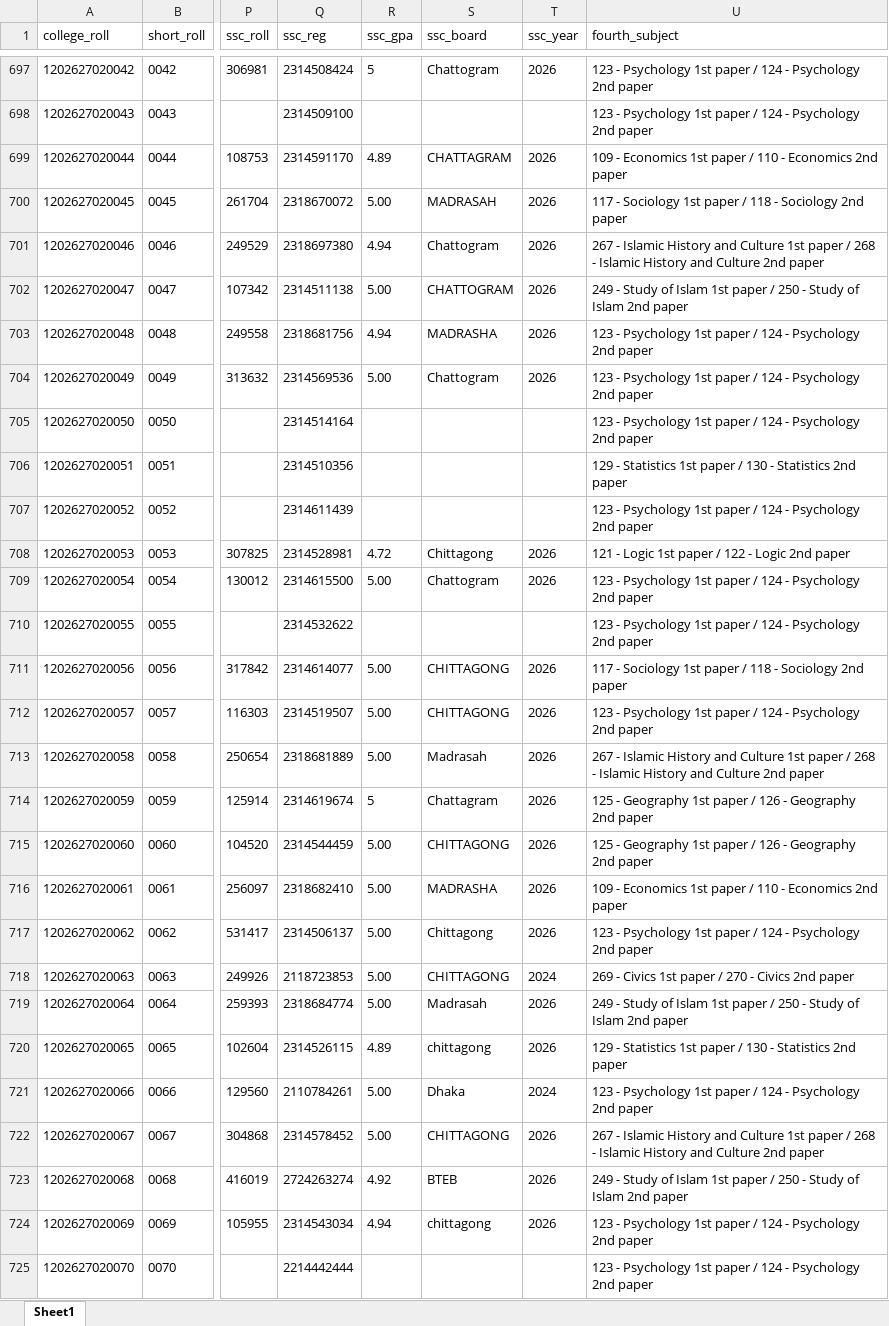
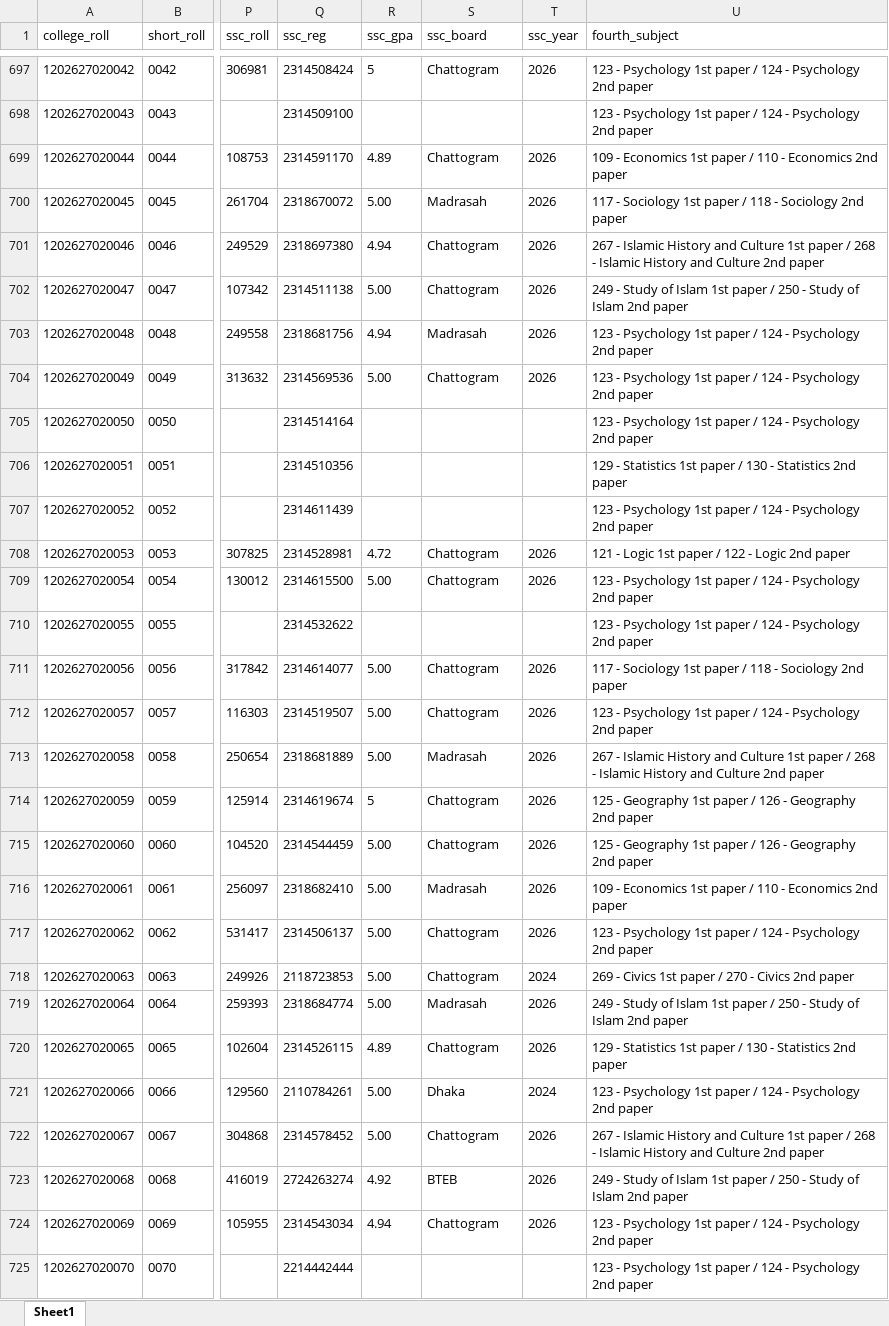
Before and after one commit to govcd/ctg, an Excel workbook: hsc28/data/hsc28.xlsx, sheet Sheet1, drawn as a sheet; only a part is shown, gaps mark what is left out; values as stored, in another font and other column widths than the file's, no borders; the diff covers the shown part only; the diff names each change by its address in the sheet, - before the commit and + after, or states it on an @@ line.

```diff
--- a/hsc28/data/hsc28.xlsx (sheet Sheet1)
+++ b/hsc28/data/hsc28.xlsx (sheet Sheet1)
-S699 (ssc_board): CHATTAGRAM
+S699 (ssc_board): Chattogram
-S700 (ssc_board): MADRASAH
+S700 (ssc_board): Madrasah
-S702 (ssc_board): CHATTOGRAM
+S702 (ssc_board): Chattogram
-S703 (ssc_board): MADRASHA
+S703 (ssc_board): Madrasah
-S708 (ssc_board): Chittagong
+S708 (ssc_board): Chattogram
-S711:S712 (ssc_board): CHITTAGONG
+S711:S712 (ssc_board): Chattogram
-S714 (ssc_board): Chattagram
+S714 (ssc_board): Chattogram
-S715 (ssc_board): CHITTAGONG
+S715 (ssc_board): Chattogram
-S716 (ssc_board): MADRASHA
+S716 (ssc_board): Madrasah
-S717 (ssc_board): Chittagong
+S717 (ssc_board): Chattogram
-S718 (ssc_board): CHITTAGONG
+S718 (ssc_board): Chattogram
-S720 (ssc_board): chittagong
+S720 (ssc_board): Chattogram
-S722 (ssc_board): CHITTAGONG
+S722 (ssc_board): Chattogram
-S724 (ssc_board): chittagong
+S724 (ssc_board): Chattogram
```
Also changed, not shown: 467 edited cells elsewhere in this sheet, hsc27/data/hsc27.xlsx, 6 other files.
